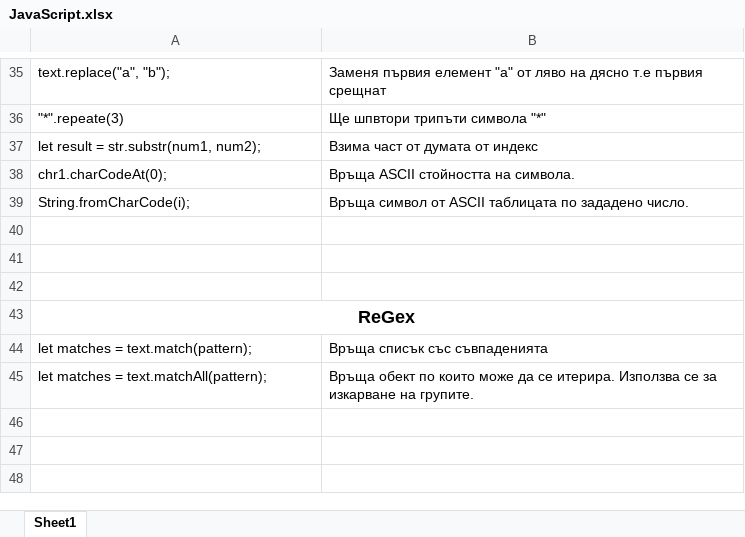
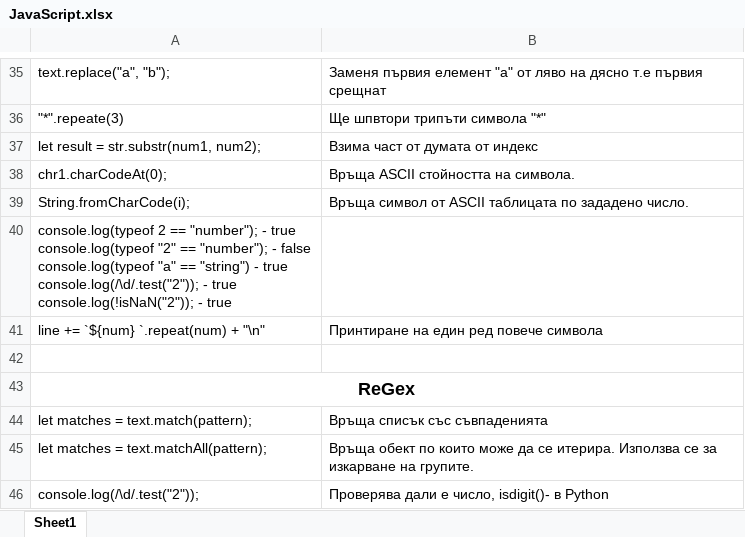
Before and after one commit to astankin/JavaScript, an Excel workbook: JavaScript.xlsx, sheet Sheet1, drawn as a sheet; only a part is shown, gaps mark what is left out; values as stored, in another font and other column widths than the file's, no borders; ↵ is a line break in a cell; the diff names each change by its address in the sheet, - before the commit and + after, or states it on an @@ line.

Commit message:
Updating Excell file

```diff
--- a/JavaScript.xlsx (sheet Sheet1)
+++ b/JavaScript.xlsx (sheet Sheet1)
-A40: (empty)
+A40: console.log(typeof 2 == "number"); - true ↵ console.log(typeof "2" == "number"); - false ↵ console.log(typeof "a" == "string") - true ↵ console.log(/\d/.test("2")); - true ↵ console.log(!isNaN("2")); - true
-row 41: (empty)
+row 41: line += `${num} `.repeat(num) + "\n" | Принтиране на един ред повече символа
+row 46: console.log(/\d/.test("2")); | Проверява дали е число, isdigit()- в Python
```
Also changed, not shown: 2 other files.
